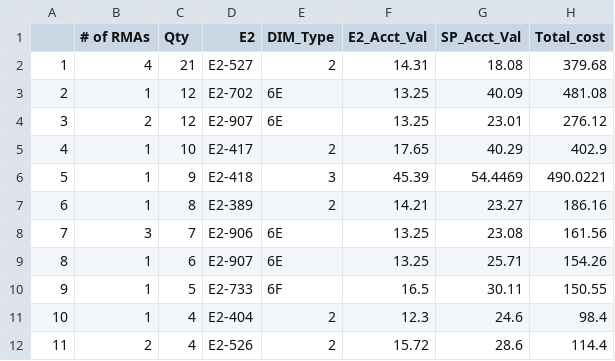
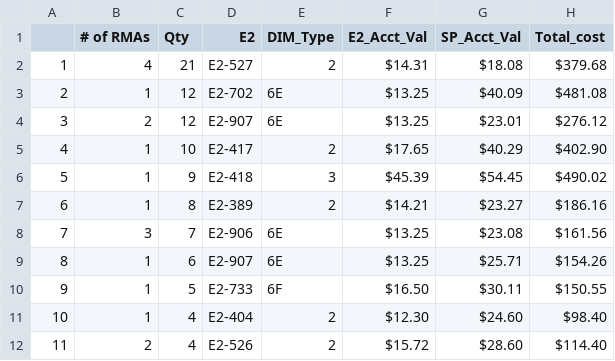
Before and after one commit to Vinladar/USAI, a CSV file: Code/Output/September_2021/Drivers.csv, drawn as a sheet; only a part is shown; the diff covers the shown part only.

```diff
--- a/Code/Output/September_2021/Drivers.csv
+++ b/Code/Output/September_2021/Drivers.csv
@@ -2,11 +2,11 @@
-"1",4,21,"E2-527","2",14.31,18.08,379.68
-"2",1,12,"E2-702","6E",13.25,40.09,481.08
-"3",2,12,"E2-907","6E",13.25,23.01,276.12
-"4",1,10,"E2-417","2",17.65,40.29,402.9
-"5",1,9,"E2-418","3",45.39,54.4469,490.0221
-"6",1,8,"E2-389","2",14.21,23.27,186.16
-"7",3,7,"E2-906","6E",13.25,23.08,161.56
-"8",1,6,"E2-907","6E",13.25,25.71,154.26
-"9",1,5,"E2-733","6F",16.5,30.11,150.55
-"10",1,4,"E2-404","2",12.3,24.6,98.4
-"11",2,4,"E2-526","2",15.72,28.6,114.4
+1,4,21,E2-527,2,$14.31,$18.08,$379.68
+2,1,12,E2-702,6E,$13.25,$40.09,$481.08
+3,2,12,E2-907,6E,$13.25,$23.01,$276.12
+4,1,10,E2-417,2,$17.65,$40.29,$402.90
+5,1,9,E2-418,3,$45.39,$54.45,$490.02
+6,1,8,E2-389,2,$14.21,$23.27,$186.16
+7,3,7,E2-906,6E,$13.25,$23.08,$161.56
+8,1,6,E2-907,6E,$13.25,$25.71,$154.26
+9,1,5,E2-733,6F,$16.50,$30.11,$150.55
+10,1,4,E2-404,2,$12.30,$24.60,$98.40
+11,2,4,E2-526,2,$15.72,$28.60,$114.40
```
Also changed, not shown: 72 edited cells elsewhere in this file, Code/Output/September_2021/Engines.csv, 48 other files.
